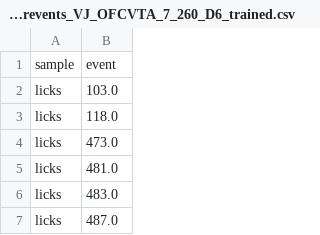
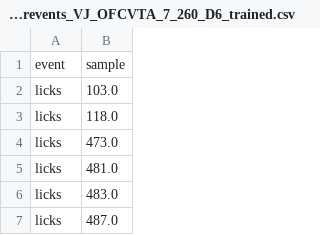
Before and after one commit to zhounapeuw/NAPE_imaging_postprocess, a CSV file: napeca_post/sample_data/framenumberforevents_VJ_OFCVTA_7_260_D6_trained.csv, drawn as a sheet; only a part is shown.

Commit message:
corrected column names for behav csv

```diff
--- a/napeca_post/sample_data/framenumberforevents_VJ_OFCVTA_7_260_D6_trained.csv
+++ b/napeca_post/sample_data/framenumberforevents_VJ_OFCVTA_7_260_D6_trained.csv
@@ -1,2 +1,2 @@
-sample,event
+event,sample
 licks,103.0
```
